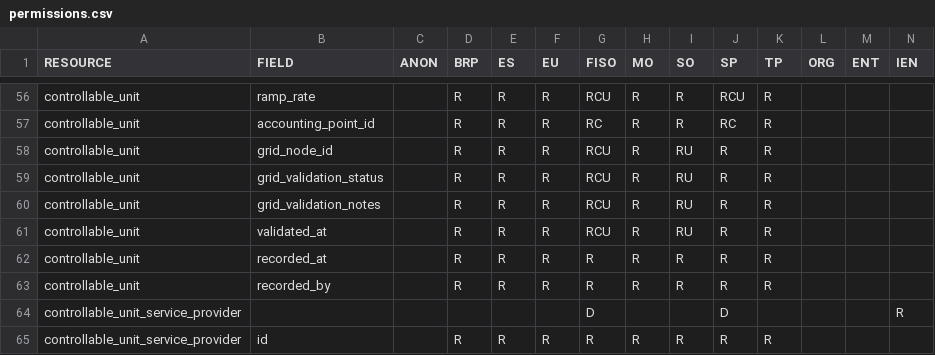
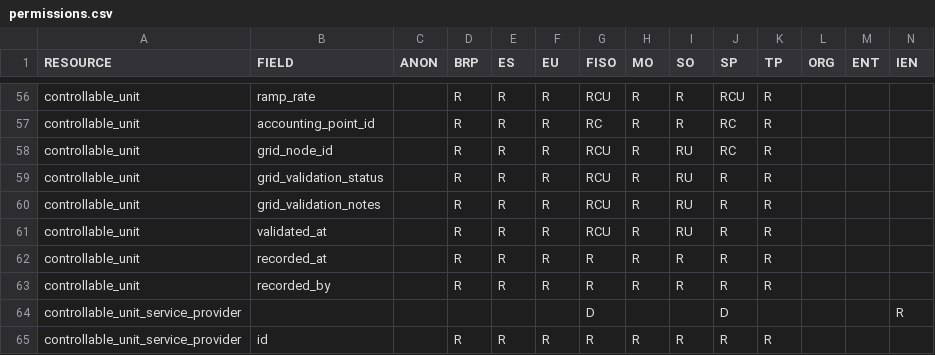
Before and after one commit to elhub/flex-information-system, a CSV file: local/input/permissions.csv, drawn as a sheet; only a part is shown, gaps mark what is left out.

```diff
--- a/local/input/permissions.csv
+++ b/local/input/permissions.csv
@@ -57,3 +57,3 @@ controllable_unit;ramp_rate;;R;R;R;RCU;R;R;RCU;R;;;
 controllable_unit;accounting_point_id;;R;R;R;RC;R;R;RC;R;;;
-controllable_unit;grid_node_id;;R;R;R;RCU;R;RU;R;R;;;
+controllable_unit;grid_node_id;;R;R;R;RCU;R;RU;RC;R;;;
 controllable_unit;grid_validation_status;;R;R;R;RCU;R;RU;R;R;;;
```
Also changed, not shown: 8 other files.
